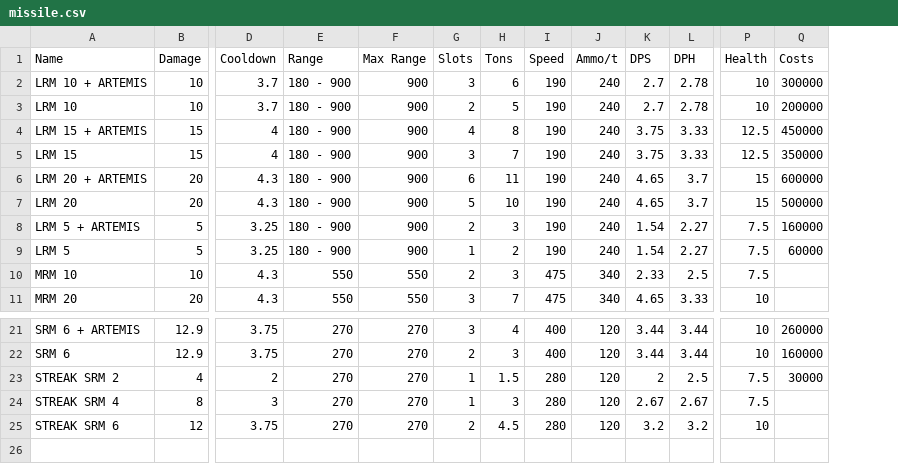
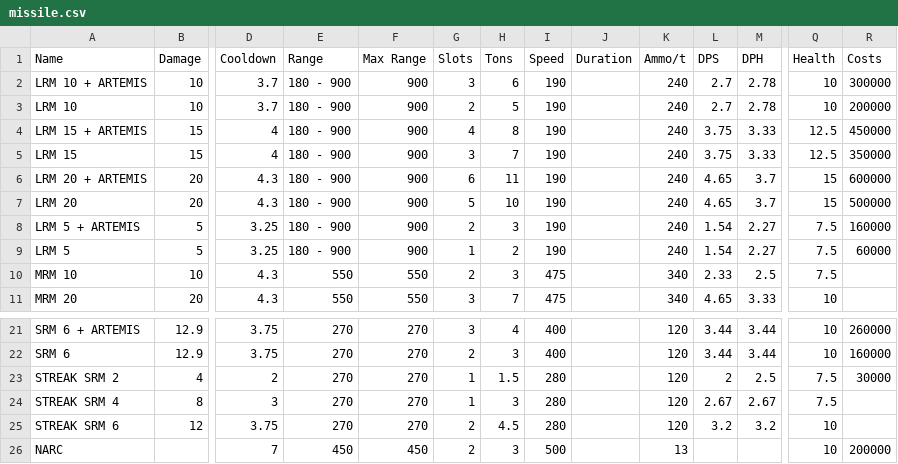
Before and after one commit to DrSmugleaf/Banter-Bot4J, a CSV file: src/main/resources/mechwarrioronline/equipment/inner sphere/missile.csv, drawn as a sheet; only a part is shown, gaps mark what is left out; rows hold the shown columns only; the diff names each change by its address in the sheet, - before the commit and + after, or states it on an @@ line.

```diff
--- a/src/main/resources/mechwarrioronline/equipment/inner sphere/missile.csv
+++ b/src/main/resources/mechwarrioronline/equipment/inner sphere/missile.csv
+column J (Duration), empty
+row 26: NARC |  | 7 | 450 | 450 | 2 | 3 | 500 |  | 13 |  |  | 10 | 200000
```
Also changed, not shown: src/main/resources/mechwarrioronline/battlemechs/clan.csv, src/main/resources/mechwarrioronline/battlemechs/inner sphere.csv, 22 other files.
